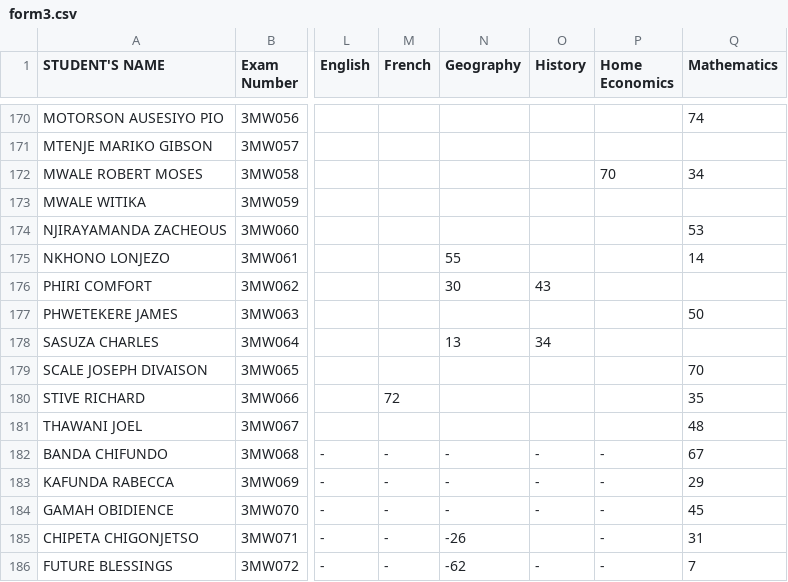
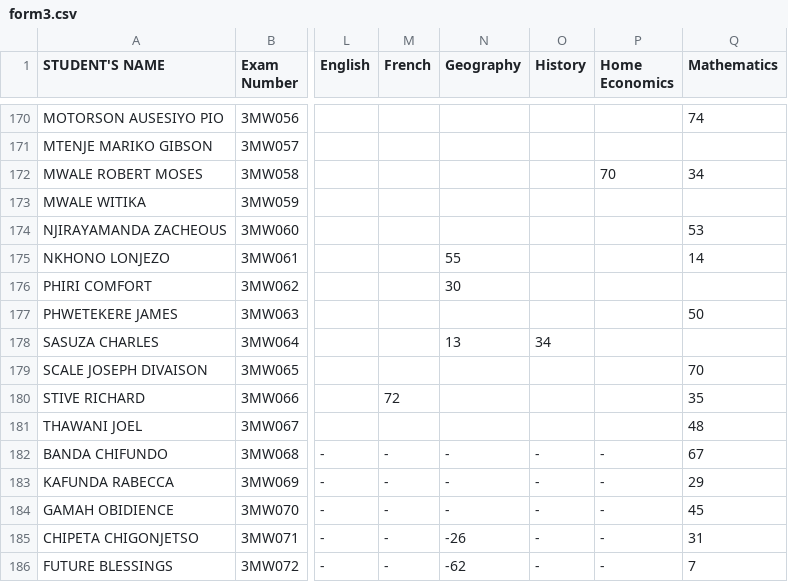
Before and after one commit to enitac/n, a CSV file: form3.csv, drawn as a sheet; only a part is shown, gaps mark what is left out; the diff covers the shown part only; the diff names each change by its address in the sheet, - before the commit and + after, or states it on an @@ line.

Commit message:
Update: form3 - History (22/04/2026, 7:50:02 am)

```diff
--- a/form3.csv
+++ b/form3.csv
-O176 (History): 43
+O176 (History): (empty)
-O185 (History): (empty)
+O185 (History): -
```
Also changed, not shown: 7 edited cells elsewhere in this file.
